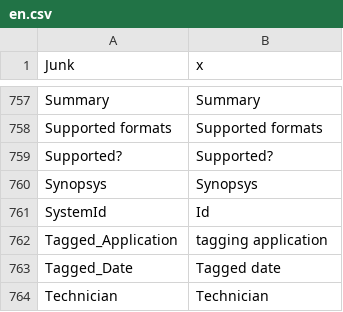
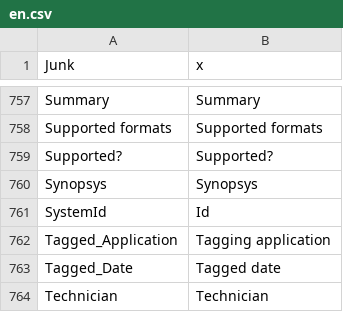
Before and after one commit to beppec56/MediaInfo-git_svn, a CSV file: Source/Ressource/Plugin/Language/en.csv, drawn as a sheet; only a part is shown, gaps mark what is left out.

Commit message:
git-svn-id: svn://svn.code.sf.net/p/mediainfo/code/MediaInfo/trunk@542 45c5ae6f-87cc-4fd0-92ee-e4f023fd80da

```diff
--- a/Source/Ressource/Plugin/Language/en.csv
+++ b/Source/Ressource/Plugin/Language/en.csv
@@ -761,3 +761,3 @@ Synopsys;Synopsys
 SystemId;Id
-Tagged_Application;tagging application
+Tagged_Application;Tagging application
 Tagged_Date;Tagged date
```
